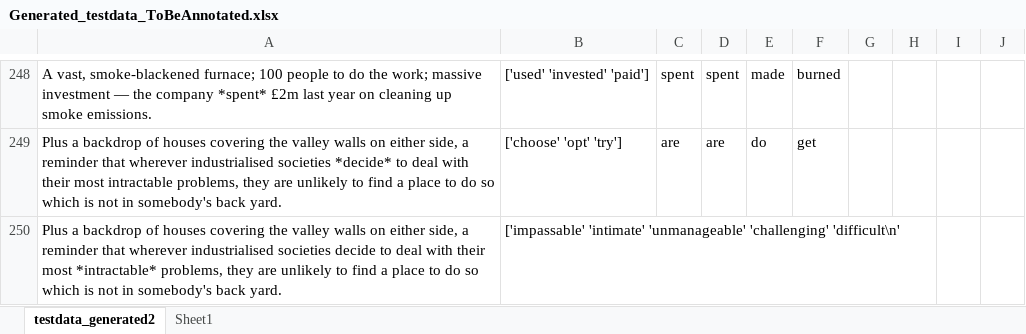
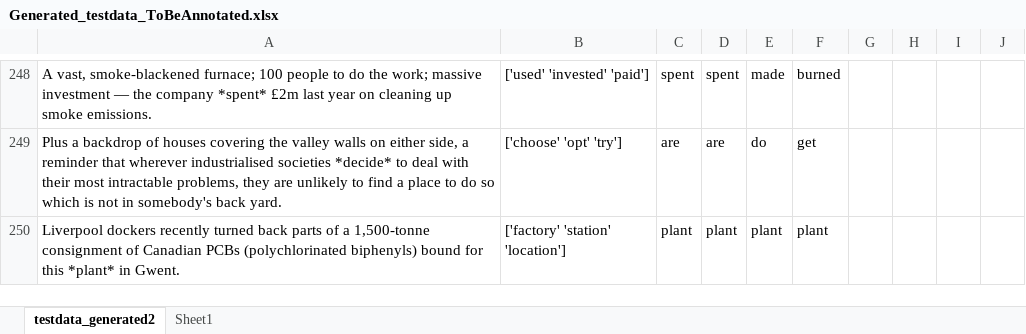
Before and after one commit to gruksd/metaphors_nlu_project, an Excel workbook: Task2_Metaphor_Paraphrase_Generation/Generated_testdata_ToBeAnnotated.xlsx, sheet testdata_generated2, drawn as a sheet; only a part is shown, gaps mark what is left out; the shorter side is filled out with more unchanged rows; values as stored, in another font and other column widths than the file's, no borders; table styles not drawn; the diff covers the shown part only; the diff names each change by its address in the sheet, - before the commit and + after, or states it on an @@ line.

Commit message:
Add files via upload

```diff
--- a/Task2_Metaphor_Paraphrase_Generation/Generated_testdata_ToBeAnnotated.xlsx (sheet testdata_generated2)
+++ b/Task2_Metaphor_Paraphrase_Generation/Generated_testdata_ToBeAnnotated.xlsx (sheet testdata_generated2)
-row 250: Plus a backdrop of houses covering the valley walls on either side, a reminder that wherever industrialised societies decide to deal with their most *intractable* problems, they are unlikely to find a place to do so which is not in somebody's back yard. | ['impassable' 'intimate' 'unmanageable' 'challenging' 'difficult\n'
```
Also changed, not shown: 25 removed rows elsewhere in this sheet.
